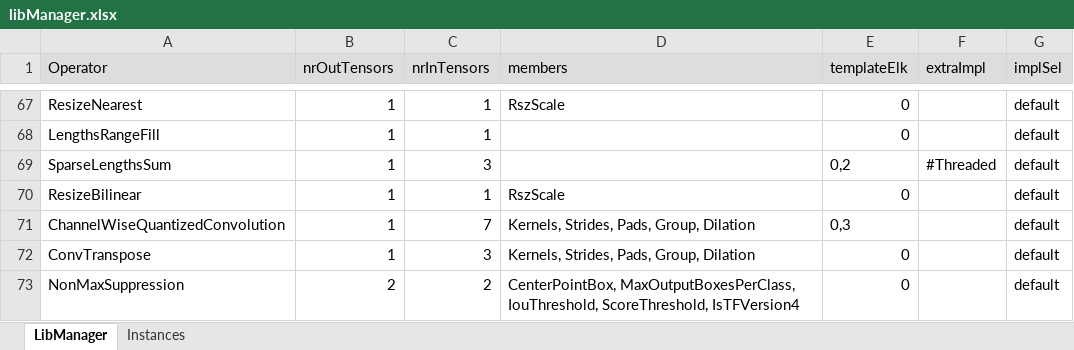
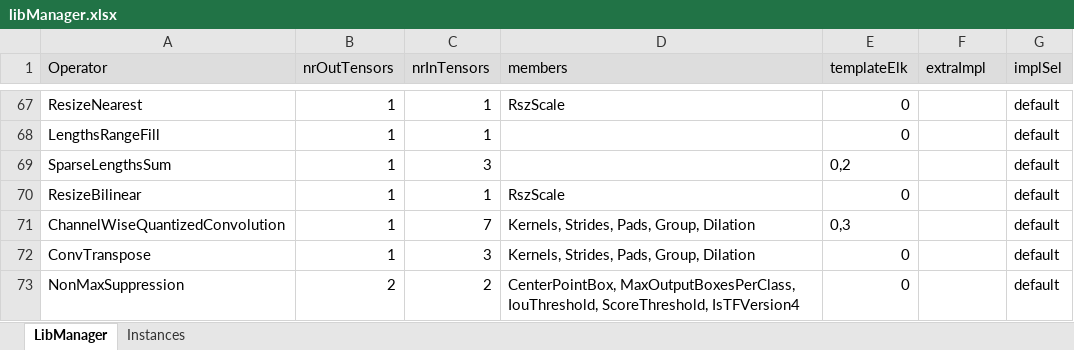
Before and after one commit to ubergarm/et-platform, an Excel workbook: dnn-library/scripts/libManager.xlsx, sheet LibManager, drawn as a sheet; only a part is shown, gaps mark what is left out; values as stored, in another font and other column widths than the file's, no borders; the diff names each change by its address in the sheet, - before the commit and + after, or states it on an @@ line.

Commit message:
[dnn-library] [SW-4243] Operator SparseLengthsSum has multiple implementations and no custom impl selector

```diff
--- a/dnn-library/scripts/libManager.xlsx (sheet LibManager)
+++ b/dnn-library/scripts/libManager.xlsx (sheet LibManager)
-F69 (extraImpl): #Threaded
+F69 (extraImpl): (empty)
```
Also changed, not shown: dnn-library/scripts/cacheState.xlsx.
